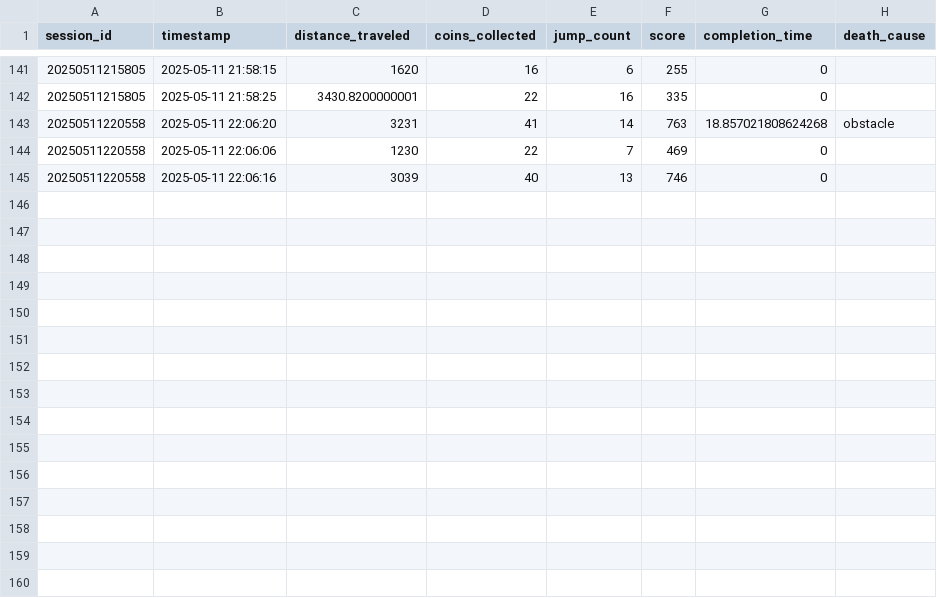
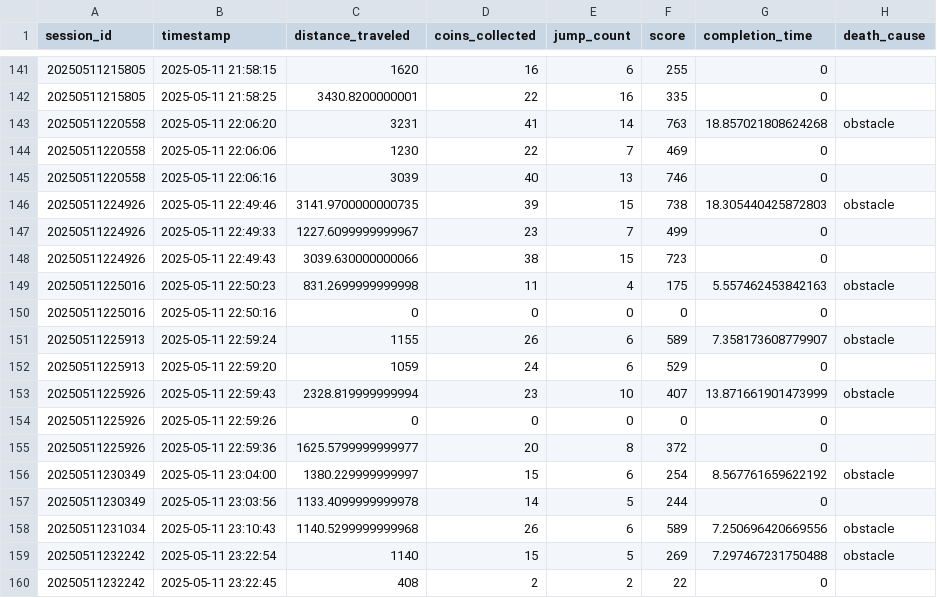
Before and after one commit to marena2004/CoinDash, a CSV file: Code/stats/game_stats.csv, drawn as a sheet; only a part is shown, gaps mark what is left out.

```diff
--- a/Code/stats/game_stats.csv
+++ b/Code/stats/game_stats.csv
@@ -145 +145,16 @@ session_id,timestamp,distance_traveled,coins_collected,jump_count,score,completi
 20250511220558,2025-05-11 22:06:16,3039,40,13,746,0,
+20250511224926,2025-05-11 22:49:46,3141.9700000000735,39,15,738,18.305440425872803,obstacle
+20250511224926,2025-05-11 22:49:33,1227.6099999999967,23,7,499,0,
+20250511224926,2025-05-11 22:49:43,3039.630000000066,38,15,723,0,
+20250511225016,2025-05-11 22:50:23,831.2699999999998,11,4,175,5.557462453842163,obstacle
+20250511225016,2025-05-11 22:50:16,0,0,0,0,0,
+20250511225913,2025-05-11 22:59:24,1155,26,6,589,7.358173608779907,obstacle
+20250511225913,2025-05-11 22:59:20,1059,24,6,529,0,
+20250511225926,2025-05-11 22:59:43,2328.819999999994,23,10,407,13.871661901473999,obstacle
+20250511225926,2025-05-11 22:59:26,0,0,0,0,0,
+20250511225926,2025-05-11 22:59:36,1625.5799999999977,20,8,372,0,
+20250511230349,2025-05-11 23:04:00,1380.229999999997,15,6,254,8.567761659622192,obstacle
+20250511230349,2025-05-11 23:03:56,1133.4099999999978,14,5,244,0,
+20250511231034,2025-05-11 23:10:43,1140.5299999999968,26,6,589,7.250696420669556,obstacle
+20250511232242,2025-05-11 23:22:54,1140,15,5,269,7.297467231750488,obstacle
+20250511232242,2025-05-11 23:22:45,408,2,2,22,0,
```
Also changed, not shown: 20 other files.
